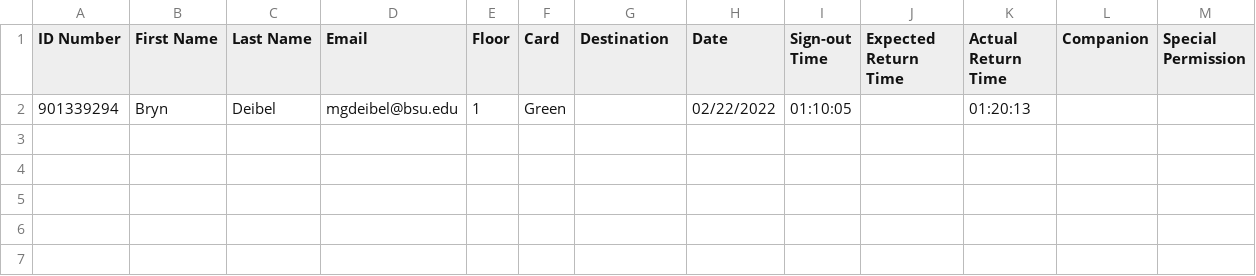
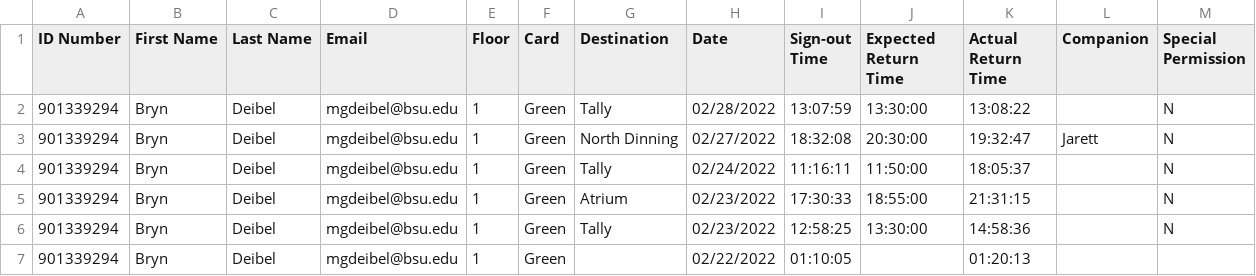
Before and after one commit to justinqxia/cardsystem, a CSV file: DeibelBryn.csv, drawn as a sheet; the diff names each change by its address in the sheet, - before the commit and + after, or states it on an @@ line.

```diff
--- a/DeibelBryn.csv
+++ b/DeibelBryn.csv
+row 2: 901339294 | Bryn | Deibel | mgdeibel@bsu.edu | 1 | Green | Tally | 02/28/2022 | 13:07:59 | 13:30:00 | 13:08:22 |  | N
+row 3: 901339294 | Bryn | Deibel | mgdeibel@bsu.edu | 1 | Green | North Dinning | 02/27/2022 | 18:32:08 | 20:30:00 | 19:32:47 | Jarett | N
+row 4: 901339294 | Bryn | Deibel | mgdeibel@bsu.edu | 1 | Green | Tally | 02/24/2022 | 11:16:11 | 11:50:00 | 18:05:37 |  | N
+row 5: 901339294 | Bryn | Deibel | mgdeibel@bsu.edu | 1 | Green | Atrium | 02/23/2022 | 17:30:33 | 18:55:00 | 21:31:15 |  | N
+row 6: 901339294 | Bryn | Deibel | mgdeibel@bsu.edu | 1 | Green | Tally | 02/23/2022 | 12:58:25 | 13:30:00 | 14:58:36 |  | N
```
Also changed, not shown: CoffmanAbby.csv, KandulaGunvanth.csv, 20 other files.
